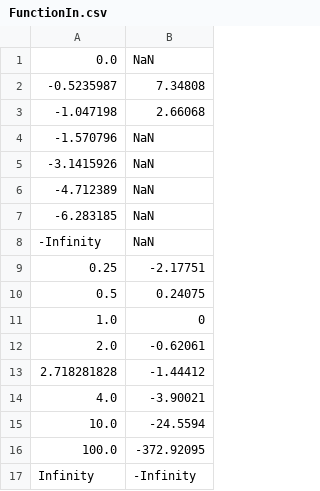
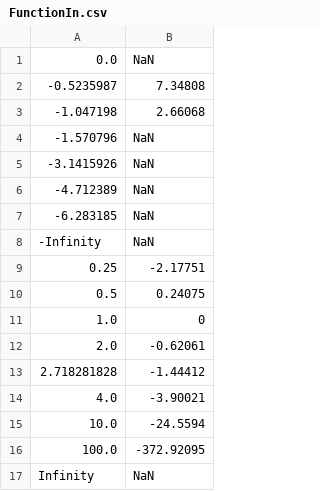
Before and after one commit to ivandemidov04/ITMO-tpo-lab-2, a CSV file: src/main/resources/CsvFiles/Inputs/FunctionIn.csv, drawn as a sheet.

```diff
--- a/src/main/resources/CsvFiles/Inputs/FunctionIn.csv
+++ b/src/main/resources/CsvFiles/Inputs/FunctionIn.csv
@@ -16,2 +16,2 @@
 100.0,-372.92095
-Infinity,-Infinity
+Infinity,NaN
```
Also changed, not shown: 2 other files.
